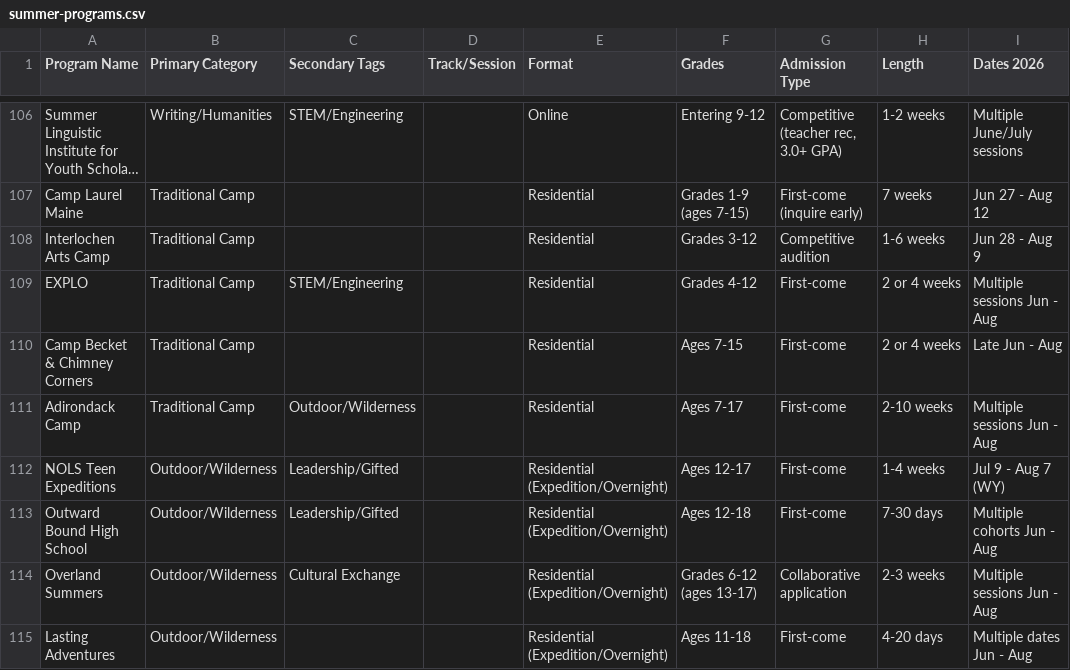
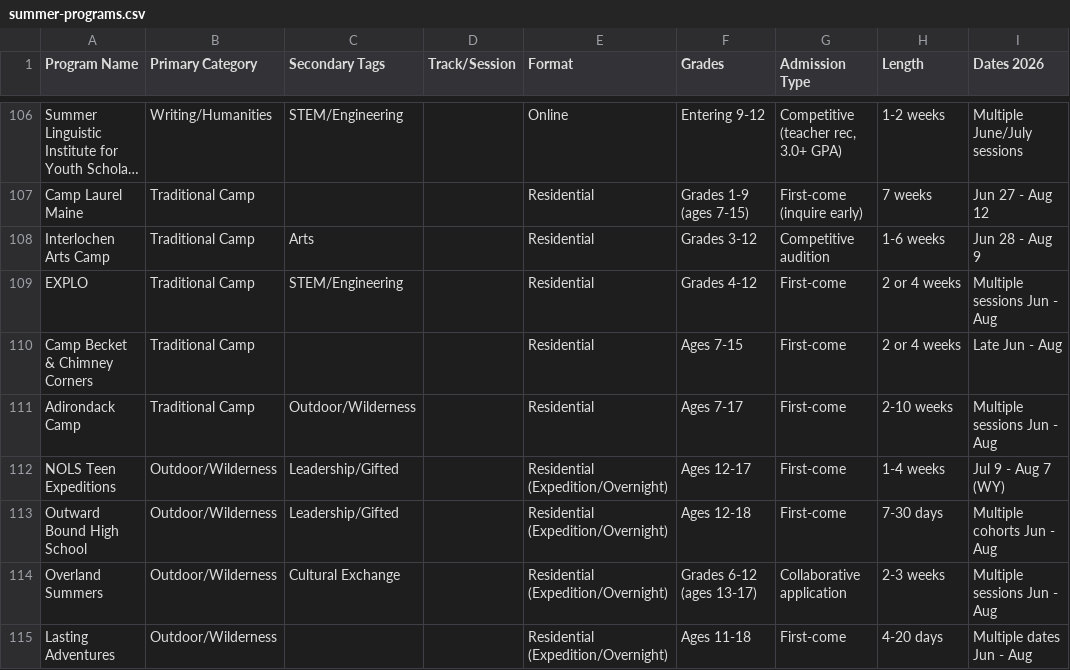
Before and after one commit to isteinerCA/groundwork, a CSV file: data/source/summer-programs.csv, drawn as a sheet; only a part is shown, gaps mark what is left out; long unchanged cells end in …; the diff names each change by its address in the sheet, - before the commit and + after, or states it on an @@ line.

```diff
--- a/data/source/summer-programs.csv
+++ b/data/source/summer-programs.csv
-C108 (Secondary Tags): (empty)
+C108 (Secondary Tags): Arts
```
Also changed, not shown: 9 other files.
